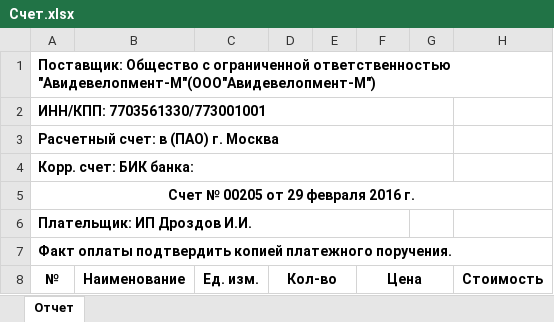
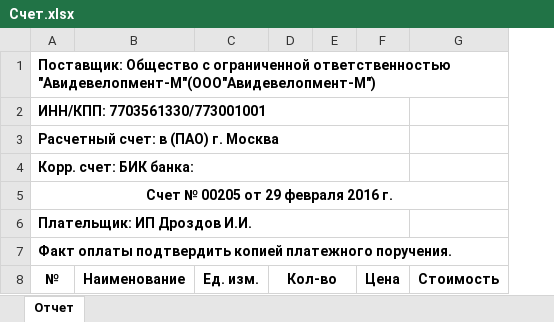
Before and after one commit to Meller008/CRM-Avi, an Excel workbook: templates/order/Счет.xlsx, sheet Отчет, drawn as a sheet; values as stored, in another font and other column widths than the file's, no borders; the diff names each change by its address in the sheet, - before the commit and + after, or states it on an @@ line.

```diff
--- a/templates/order/Счет.xlsx (sheet Отчет)
+++ b/templates/order/Счет.xlsx (sheet Отчет)
-column G, empty
-F8:G8 merged
```
Also changed, not shown: 1 other file.
